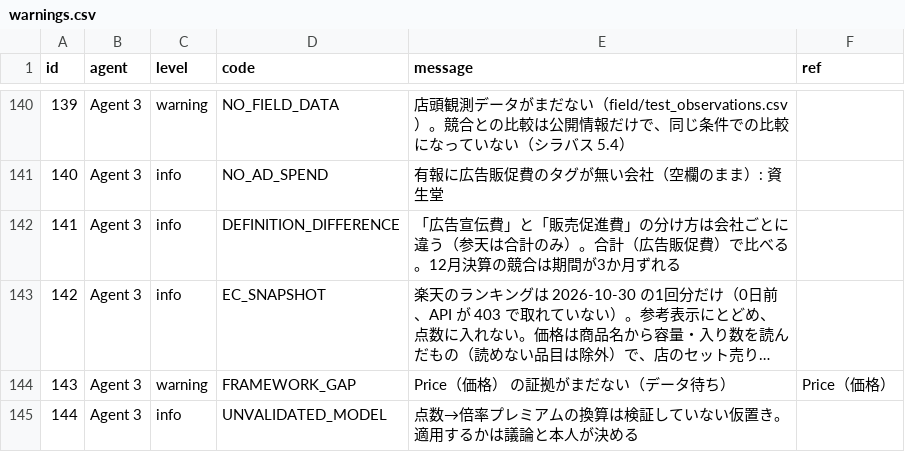
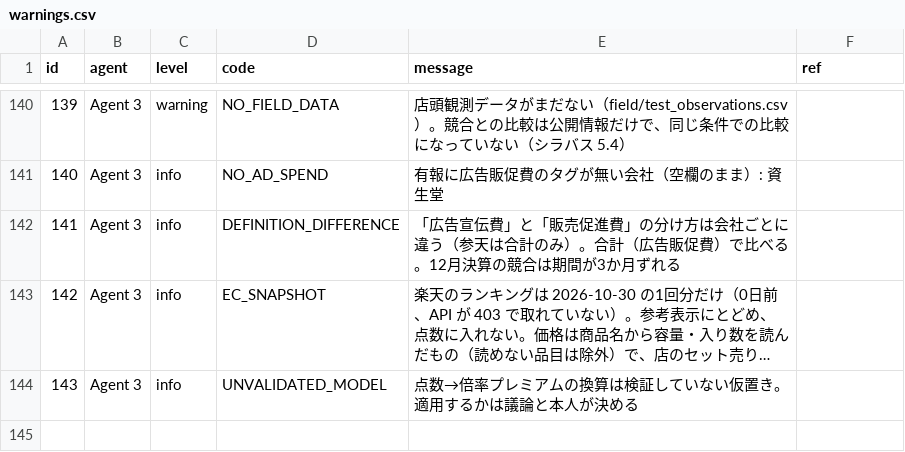
Before and after one commit to h-hayashi-ctrl/rohto-dashboard, a CSV file: data/warnings.csv, drawn as a sheet; only a part is shown, gaps mark what is left out; long unchanged cells end in …; removed rows and columns are numbered as before the commit, all else as after; the diff names each change by its address in the sheet, - before the commit and + after, or states it on an @@ line.

```diff
--- a/data/warnings.csv
+++ b/data/warnings.csv
-row 144: 143 | Agent 3 | warning | FRAMEWORK_GAP | Price（価格） の証拠がまだない（データ待ち） | Price（価格）
@@ column A (id) renumbered from row 144 down @@
```
Also changed, not shown: data/framework.csv, 1 other file.
